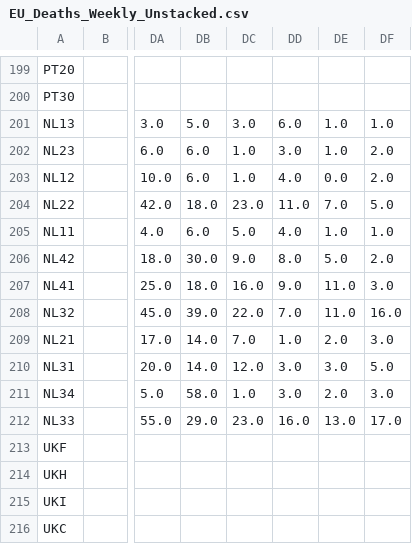
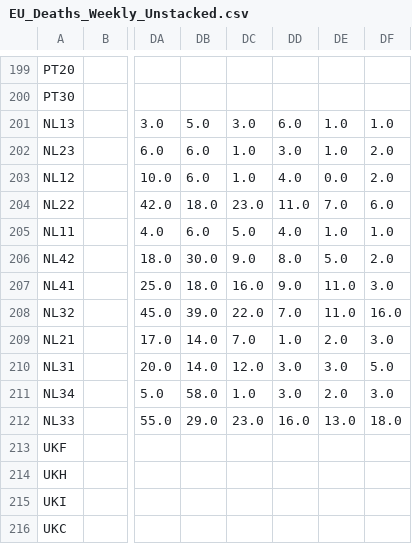
Before and after one commit to l5d1l5/ESPON-DATA, a CSV file: 02_Data/02_Pandemic variables/02_Deaths/EU_Deaths_Weekly_Unstacked.csv, drawn as a sheet; only a part is shown, gaps mark what is left out; the diff names each change by its address in the sheet, - before the commit and + after, or states it on an @@ line.

Commit message:
fix: deaths

```diff
--- a/02_Data/02_Pandemic variables/02_Deaths/EU_Deaths_Weekly_Unstacked.csv
+++ b/02_Data/02_Pandemic variables/02_Deaths/EU_Deaths_Weekly_Unstacked.csv
-DF204: 5.0
+DF204: 6.0
-DF212: 17.0
+DF212: 18.0
```
Also changed, not shown: 2 other files.
